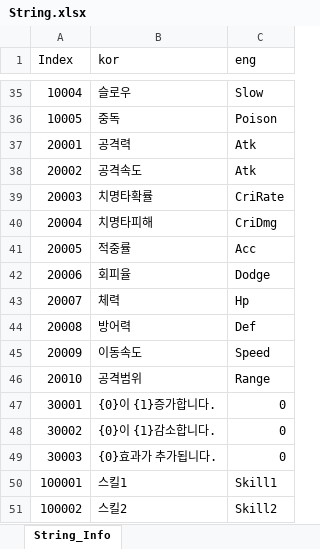
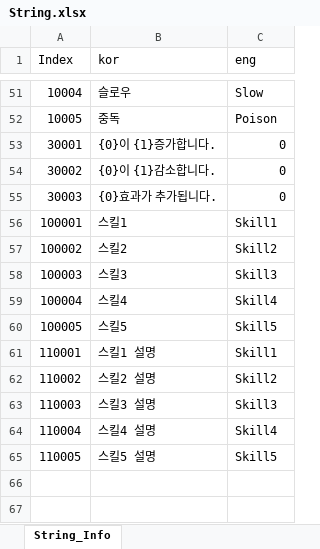
Before and after one commit to leejaepyeong/ProjectB, an Excel workbook: Table/String.xlsx, sheet String_Info, drawn as a sheet; only a part is shown, gaps mark what is left out; the shorter side is filled out with more unchanged rows; values as stored, in another font and other column widths than the file's, no borders; removed rows and columns are numbered as before the commit, all else as after; the diff covers the shown part only; the diff names each change by its address in the sheet, - before the commit and + after, or states it on an @@ line.

```diff
--- a/Table/String.xlsx (sheet String_Info)
+++ b/Table/String.xlsx (sheet String_Info)
-row 37: 20001 | 공격력 | Atk
-row 38: 20002 | 공격속도 | Atk
-row 39: 20003 | 치명타확률 | CriRate
-row 40: 20004 | 치명타피해 | CriDmg
-row 41: 20005 | 적중률 | Acc
-row 42: 20006 | 회피율 | Dodge
-row 43: 20007 | 체력 | Hp
-row 44: 20008 | 방어력 | Def
-row 45: 20009 | 이동속도 | Speed
-row 46: 20010 | 공격범위 | Range
```
Also changed, not shown: 16 added rows and 2 edited cells elsewhere in this sheet, 34 other files.
